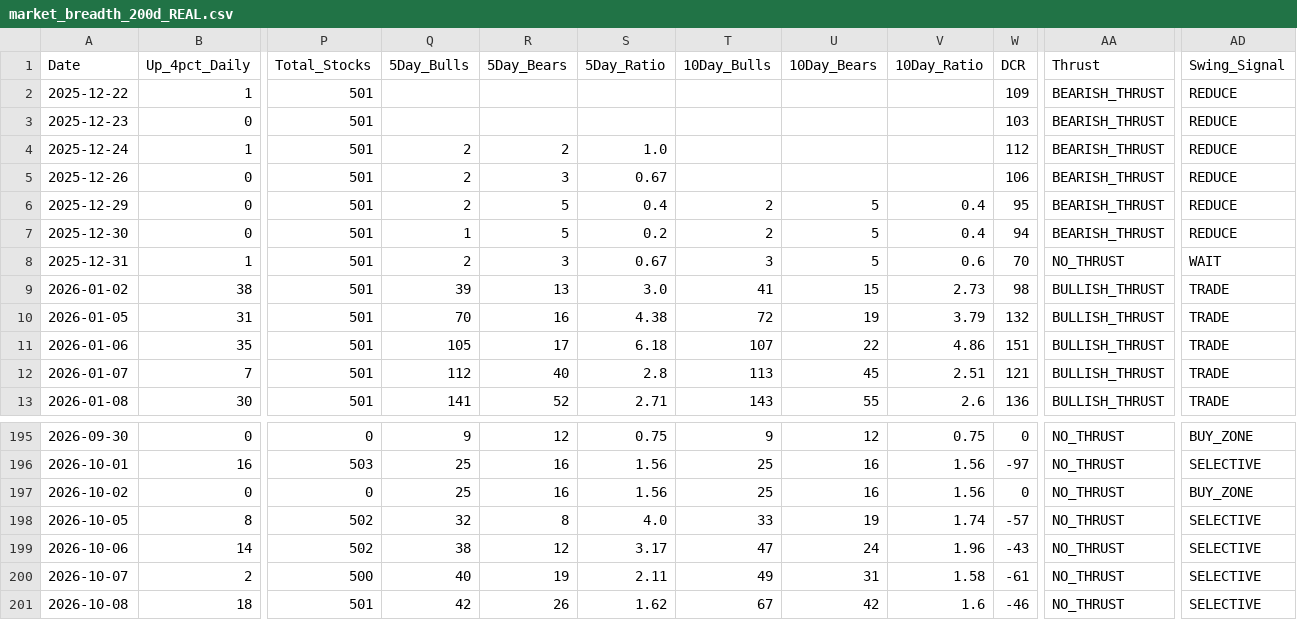
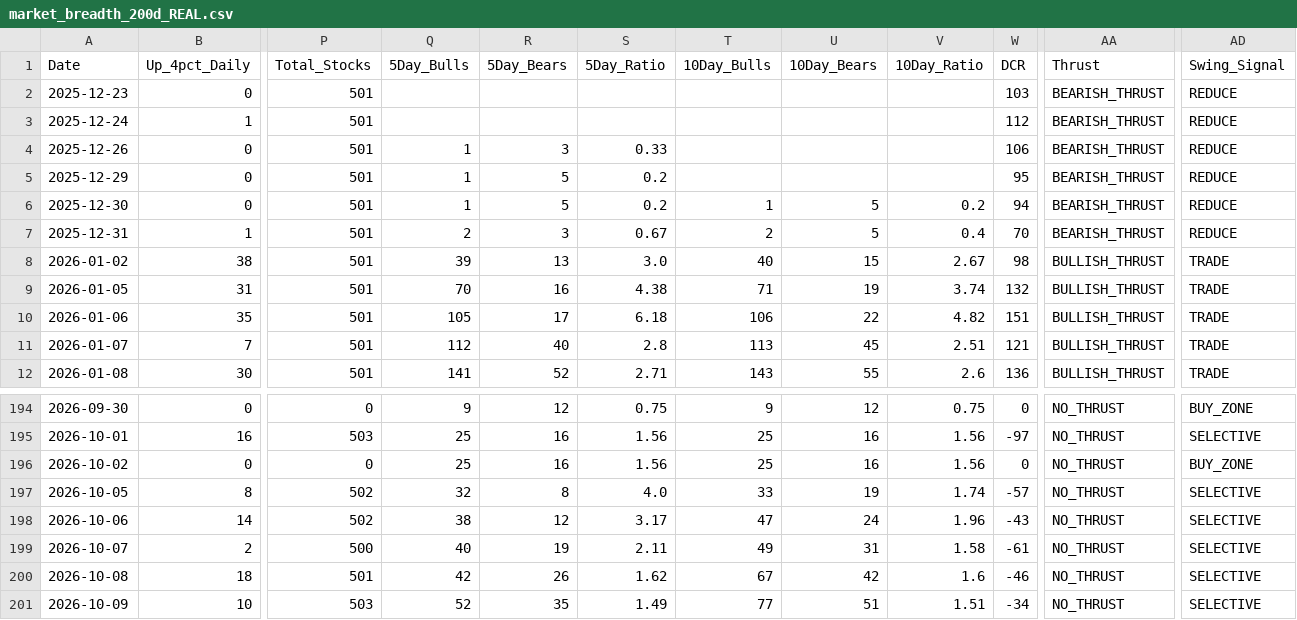
Before and after one commit to Vineh20/market-breadth, a CSV file: docs/market_breadth_200d_REAL.csv, drawn as a sheet; only a part is shown, gaps mark what is left out; removed rows and columns are numbered as before the commit, all else as after; rows hold the shown columns only; the diff names each change by its address in the sheet, - before the commit and + after, or states it on an @@ line.

```diff
--- a/docs/market_breadth_200d_REAL.csv
+++ b/docs/market_breadth_200d_REAL.csv
-row 2: 2025-12-22 | 1 | 501 |  |  |  |  |  |  | 109 | BEARISH_THRUST | REDUCE
-Q3 (5Day_Bulls): 2
+Q3 (5Day_Bulls): (empty)
-R3 (5Day_Bears): 2
+R3 (5Day_Bears): (empty)
-S3 (5Day_Ratio): 1.0
+S3 (5Day_Ratio): (empty)
-Q4:Q5 (5Day_Bulls): 2
+Q4:Q5 (5Day_Bulls): 1
-S4 (5Day_Ratio): 0.67
+S4 (5Day_Ratio): 0.33
-S5 (5Day_Ratio): 0.4
+S5 (5Day_Ratio): 0.2
-T5 (10Day_Bulls): 2
+T5 (10Day_Bulls): (empty)
-U5 (10Day_Bears): 5
+U5 (10Day_Bears): (empty)
-V5 (10Day_Ratio): 0.4
+V5 (10Day_Ratio): (empty)
-T6 (10Day_Bulls): 2
+T6 (10Day_Bulls): 1
-V6 (10Day_Ratio): 0.4
+V6 (10Day_Ratio): 0.2
-T7 (10Day_Bulls): 3
+T7 (10Day_Bulls): 2
-V7 (10Day_Ratio): 0.6
+V7 (10Day_Ratio): 0.4
-AA7 (Thrust): NO_THRUST
+AA7 (Thrust): BEARISH_THRUST
-AD7 (Swing_Signal): WAIT
+AD7 (Swing_Signal): REDUCE
-T8 (10Day_Bulls): 41
+T8 (10Day_Bulls): 40
-V8 (10Day_Ratio): 2.73
+V8 (10Day_Ratio): 2.67
-T9 (10Day_Bulls): 72
+T9 (10Day_Bulls): 71
-V9 (10Day_Ratio): 3.79
+V9 (10Day_Ratio): 3.74
-T10 (10Day_Bulls): 107
+T10 (10Day_Bulls): 106
-V10 (10Day_Ratio): 4.86
+V10 (10Day_Ratio): 4.82
+row 201: 2026-10-09 | 10 | 503 | 52 | 35 | 1.49 | 77 | 51 | 1.51 | -34 | NO_THRUST | SELECTIVE
```
Also changed, not shown: market_breadth_200d_REAL.csv, 2 other files.
